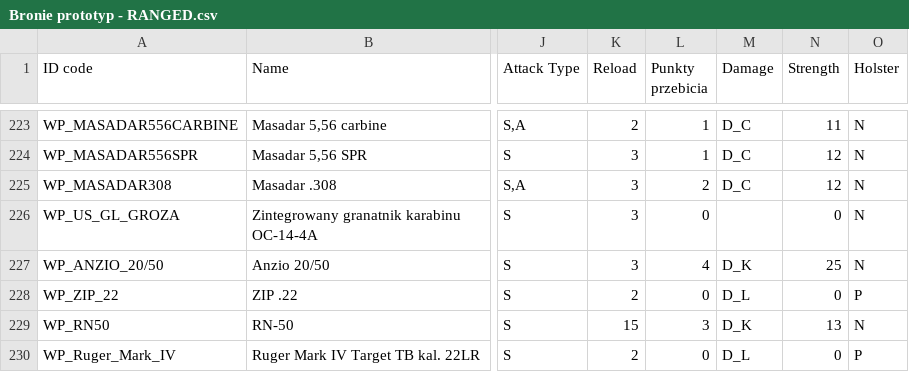
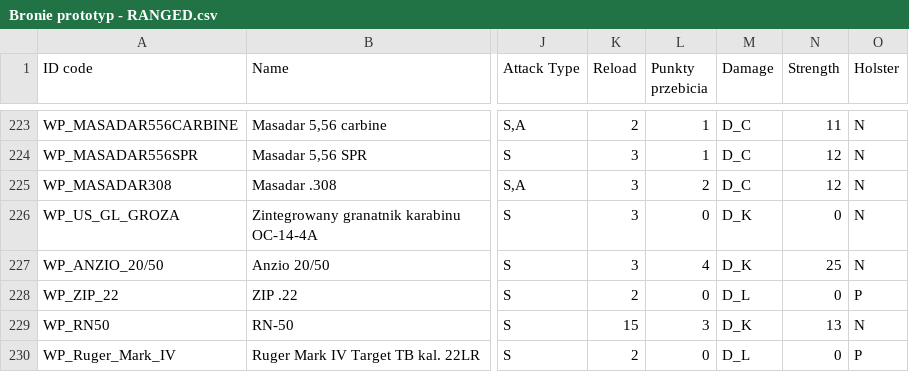
Before and after one commit to AdrianZaleski/Neuroshima_items_filter, a CSV file: CSV/Bronie prototyp - RANGED.csv, drawn as a sheet; only a part is shown, gaps mark what is left out; the diff covers the shown part only; the diff names each change by its address in the sheet, - before the commit and + after, or states it on an @@ line.

Commit message:
Remove not needed file model.py
Rename the database -> main_db.bd
Added damage table into the database
Update the values in the ranged csv file

```diff
--- a/CSV/Bronie prototyp - RANGED.csv
+++ b/CSV/Bronie prototyp - RANGED.csv
-M226 (Damage): (empty)
+M226 (Damage): D_K
```
Also changed, not shown: 1 added row and 17 edited cells elsewhere in this file, 3 other files.
